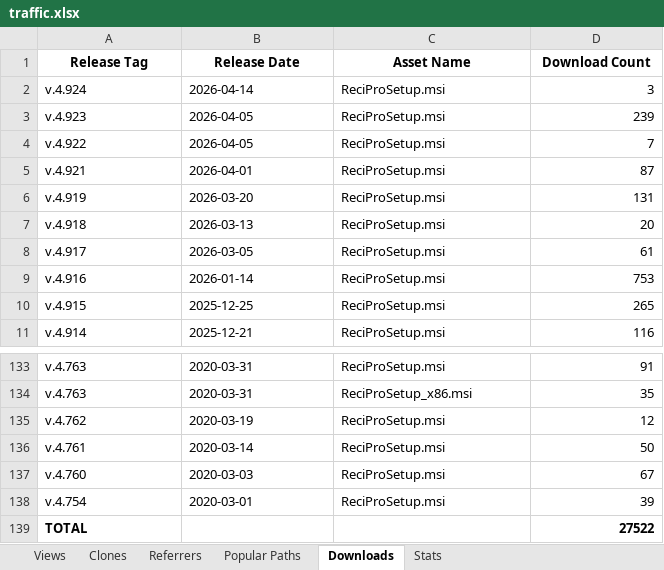
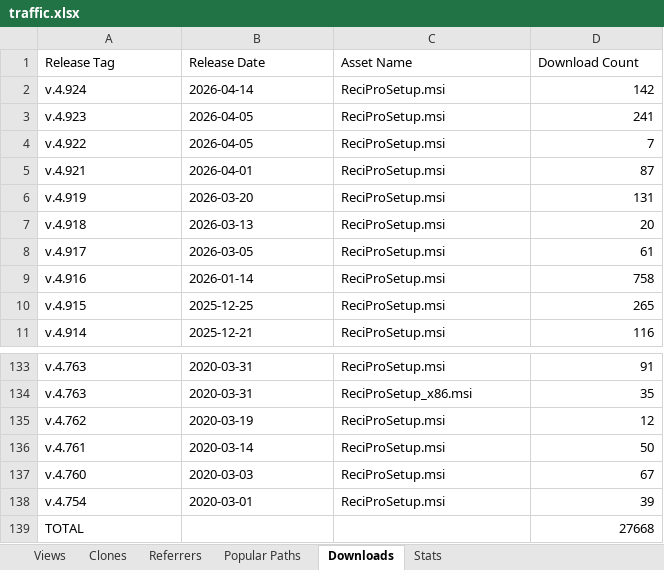
Before and after one commit to seto77/ReciPro, an Excel workbook: ReciPro/traffic.xlsx, sheet Downloads, drawn as a sheet; only a part is shown, gaps mark what is left out; values as stored, in another font and other column widths than the file's, no borders; the diff names each change by its address in the sheet, - before the commit and + after, or states it on an @@ line.

```diff
--- a/ReciPro/traffic.xlsx (sheet Downloads)
+++ b/ReciPro/traffic.xlsx (sheet Downloads)
@@ A1:D1 bold: on → off, alignment: center → left @@
-D2 (Download Count): 3
+D2 (Download Count): 142
-D3 (Download Count): 239
+D3 (Download Count): 241
-D9 (Download Count): 753
+D9 (Download Count): 758
-A139 bold: on
+A139 bold: off
-D139 (Download Count): 27522
+D139 (Download Count): 27668
-D139 bold: on
+D139 bold: off
```
Also changed, not shown: sheet Popular Paths, sheet Referrers, sheet Views, sheet Clones, sheet Stats.
